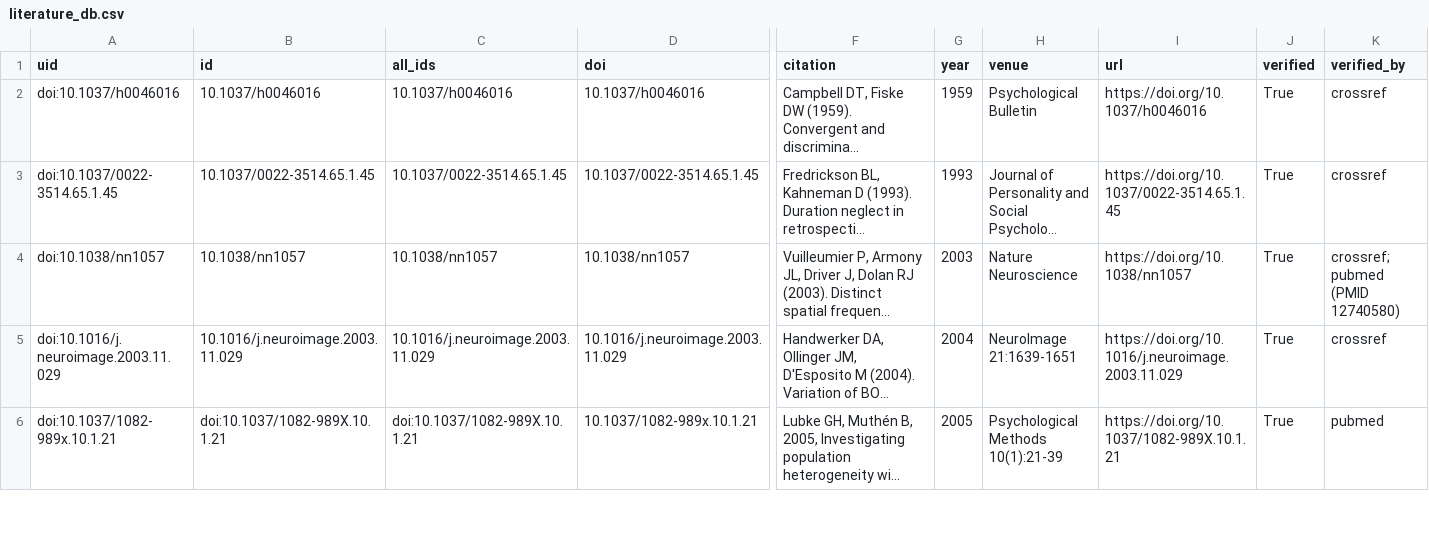
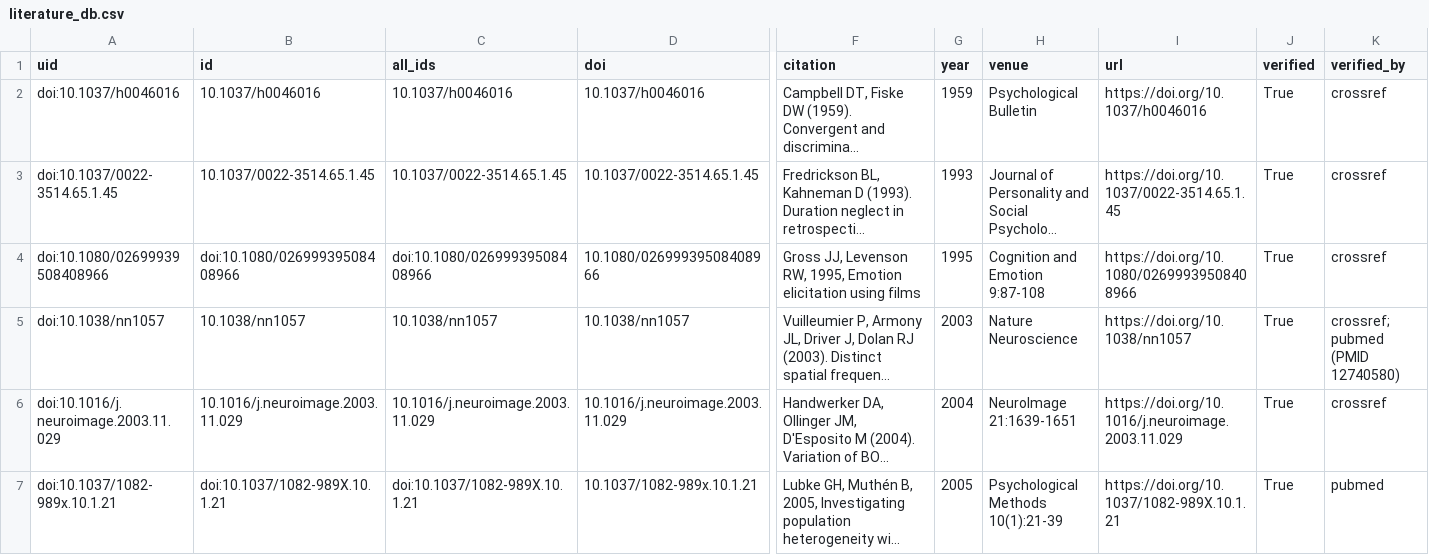
Before and after one commit to dametime14/emotion_explore, a CSV file: outputs/literature/literature_db.csv, drawn as a sheet; only a part is shown, gaps mark what is left out; long unchanged cells end in …; rows hold the shown columns only; the diff covers the shown part only; the diff names each change by its address in the sheet, - before the commit and + after, or states it on an @@ line.

```diff
--- a/outputs/literature/literature_db.csv
+++ b/outputs/literature/literature_db.csv
+row 4: doi:10.1080/02699939508408966 | doi:10.1080/02699939508408966 | doi:10.1080/02699939508408966 | 10.1080/02699939508408966 | Gross JJ, Levenson RW, 1995, Emotion elicitation using films | 1995 | Cognition and Emotion 9:87-108 | https://doi.org/10.1080/02699939508408966 | True | crossref
```
Also changed, not shown: 1 added row elsewhere in this file, 2 other files.
